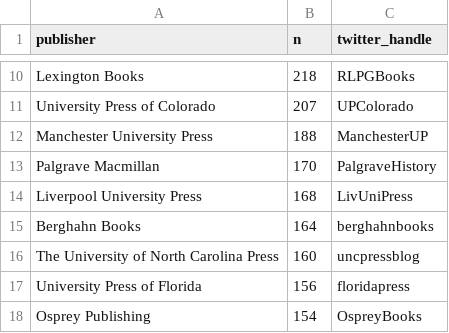
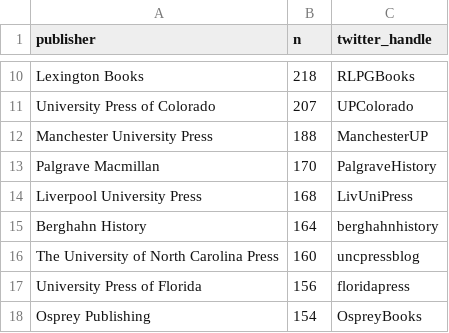
Before and after one commit to lddurbin/BNB, a CSV file: processed data/publishers.csv, drawn as a sheet; only a part is shown, gaps mark what is left out.

```diff
--- a/processed data/publishers.csv
+++ b/processed data/publishers.csv
@@ -14,3 +14,3 @@ Palgrave Macmillan,170,PalgraveHistory
 Liverpool University Press,168,LivUniPress
-Berghahn Books,164,berghahnbooks
+Berghahn History,164,berghahnhistory
 The University of North Carolina Press,160,uncpressblog
```
Also changed, not shown: 4 other files.
